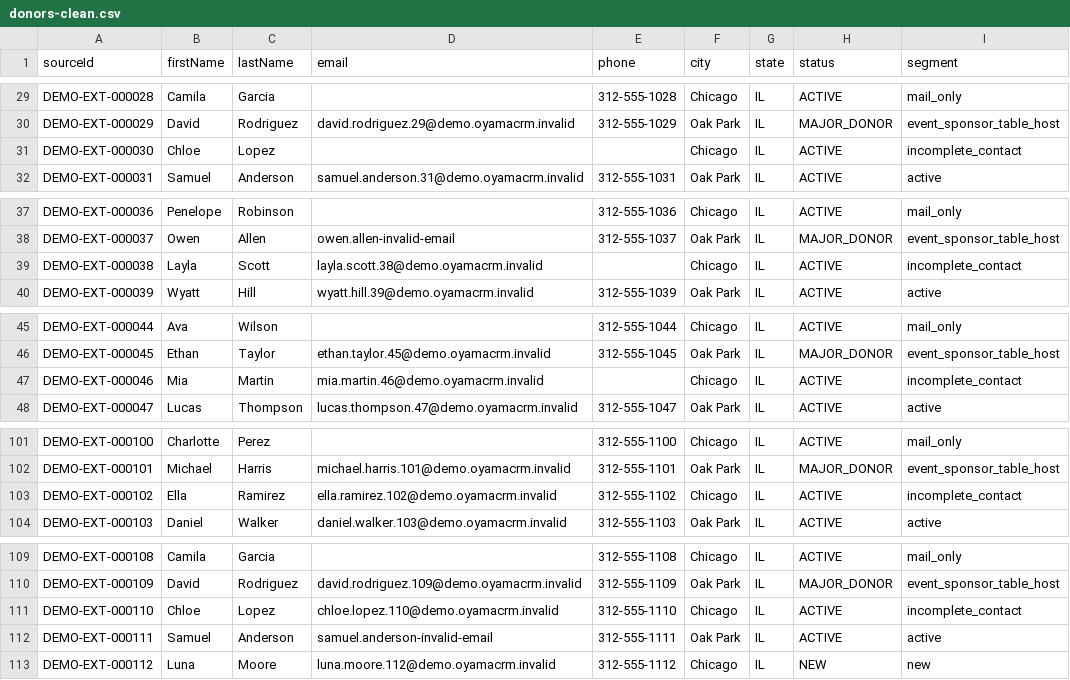
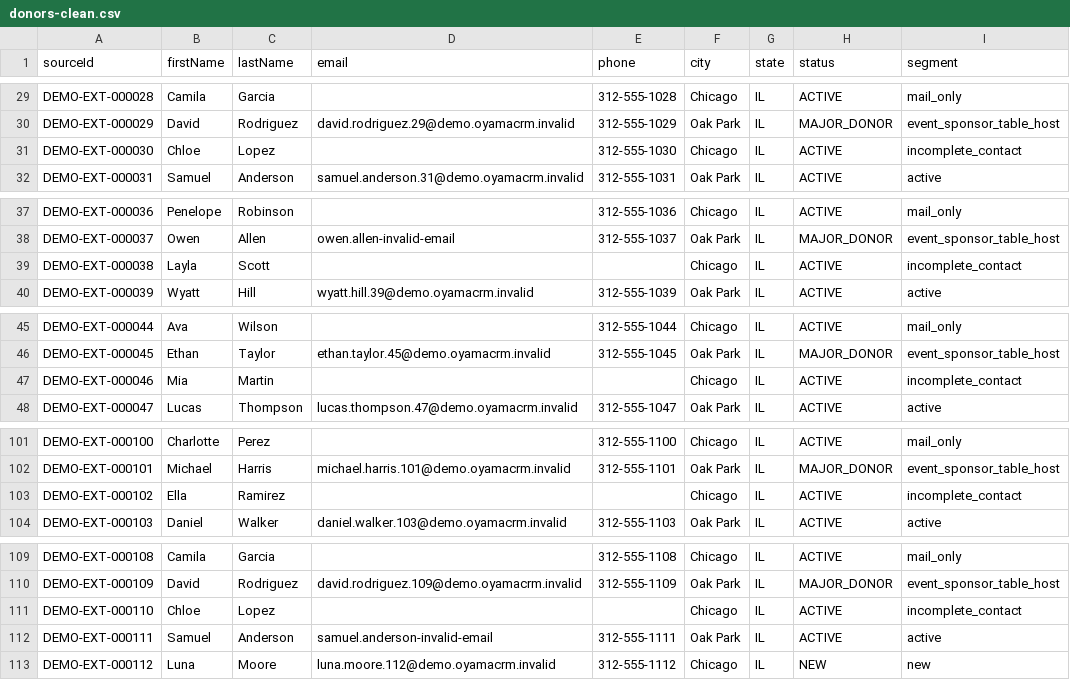
Before and after one commit to jamesk9526/OyamaCRM, a CSV file: prisma/demo-imports/donors-clean.csv, drawn as a sheet; only a part is shown, gaps mark what is left out; the diff covers the shown part only.

```diff
--- a/prisma/demo-imports/donors-clean.csv
+++ b/prisma/demo-imports/donors-clean.csv
@@ -30,3 +30,3 @@ DEMO-EXT-000028,Camila,Garcia,,312-555-1028,Chicago,IL,ACTIVE,mail_only
 DEMO-EXT-000029,David,Rodriguez,david.rodriguez.29@demo.oyamacrm.invalid,312-555-1029,Oak Park,IL,MAJOR_DONOR,event_sponsor_table_host
-DEMO-EXT-000030,Chloe,Lopez,,,Chicago,IL,ACTIVE,incomplete_contact
+DEMO-EXT-000030,Chloe,Lopez,,312-555-1030,Chicago,IL,ACTIVE,incomplete_contact
 DEMO-EXT-000031,Samuel,Anderson,samuel.anderson.31@demo.oyamacrm.invalid,312-555-1031,Oak Park,IL,ACTIVE,active
@@ -38,3 +38,3 @@ DEMO-EXT-000036,Penelope,Robinson,,312-555-1036,Chicago,IL,ACTIVE,mail_only
 DEMO-EXT-000037,Owen,Allen,owen.allen-invalid-email,312-555-1037,Oak Park,IL,MAJOR_DONOR,event_sponsor_table_host
-DEMO-EXT-000038,Layla,Scott,layla.scott.38@demo.oyamacrm.invalid,,Chicago,IL,ACTIVE,incomplete_contact
+DEMO-EXT-000038,Layla,Scott,,,Chicago,IL,ACTIVE,incomplete_contact
 DEMO-EXT-000039,Wyatt,Hill,wyatt.hill.39@demo.oyamacrm.invalid,312-555-1039,Oak Park,IL,ACTIVE,active
@@ -46,3 +46,3 @@ DEMO-EXT-000044,Ava,Wilson,,312-555-1044,Chicago,IL,ACTIVE,mail_only
 DEMO-EXT-000045,Ethan,Taylor,ethan.taylor.45@demo.oyamacrm.invalid,312-555-1045,Oak Park,IL,MAJOR_DONOR,event_sponsor_table_host
-DEMO-EXT-000046,Mia,Martin,mia.martin.46@demo.oyamacrm.invalid,,Chicago,IL,ACTIVE,incomplete_contact
+DEMO-EXT-000046,Mia,Martin,,,Chicago,IL,ACTIVE,incomplete_contact
 DEMO-EXT-000047,Lucas,Thompson,lucas.thompson.47@demo.oyamacrm.invalid,312-555-1047,Oak Park,IL,ACTIVE,active
@@ -102,3 +102,3 @@ DEMO-EXT-000100,Charlotte,Perez,,312-555-1100,Chicago,IL,ACTIVE,mail_only
 DEMO-EXT-000101,Michael,Harris,michael.harris.101@demo.oyamacrm.invalid,312-555-1101,Oak Park,IL,MAJOR_DONOR,event_sponsor_table_host
-DEMO-EXT-000102,Ella,Ramirez,ella.ramirez.102@demo.oyamacrm.invalid,312-555-1102,Chicago,IL,ACTIVE,incomplete_contact
+DEMO-EXT-000102,Ella,Ramirez,,,Chicago,IL,ACTIVE,incomplete_contact
 DEMO-EXT-000103,Daniel,Walker,daniel.walker.103@demo.oyamacrm.invalid,312-555-1103,Oak Park,IL,ACTIVE,active
@@ -110,3 +110,3 @@ DEMO-EXT-000108,Camila,Garcia,,312-555-1108,Chicago,IL,ACTIVE,mail_only
 DEMO-EXT-000109,David,Rodriguez,david.rodriguez.109@demo.oyamacrm.invalid,312-555-1109,Oak Park,IL,MAJOR_DONOR,event_sponsor_table_host
-DEMO-EXT-000110,Chloe,Lopez,chloe.lopez.110@demo.oyamacrm.invalid,312-555-1110,Chicago,IL,ACTIVE,incomplete_contact
+DEMO-EXT-000110,Chloe,Lopez,,,Chicago,IL,ACTIVE,incomplete_contact
 DEMO-EXT-000111,Samuel,Anderson,samuel.anderson-invalid-email,312-555-1111,Oak Park,IL,ACTIVE,active
```
Also changed, not shown: 3 edited cells elsewhere in this file, prisma/demo-imports/clients-messy.csv, prisma/demo-imports/donors-messy.csv, 27 other files.
